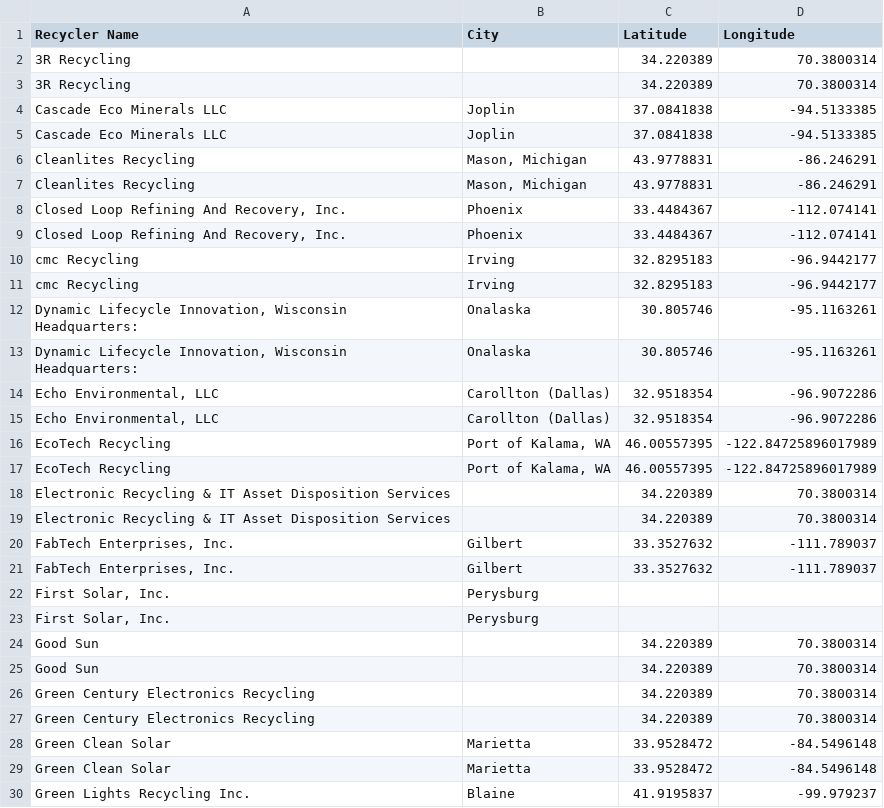
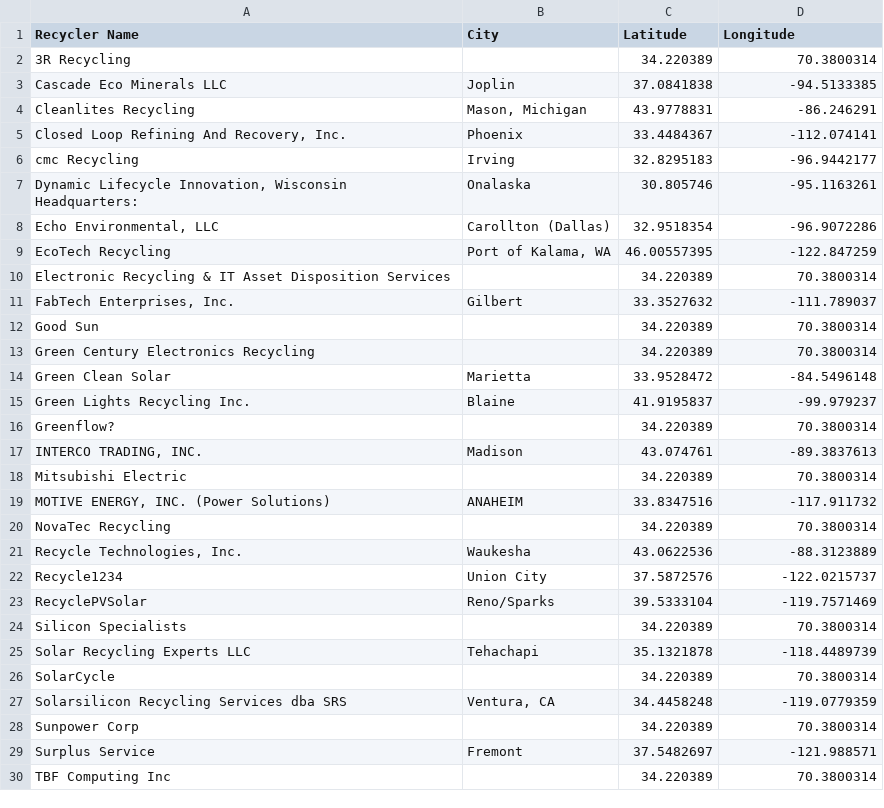
Before and after one commit to NREL/ABSiCE, a CSV file: recycler_data.csv, drawn as a sheet; only a part is shown; the shorter side is filled out with more unchanged rows; the diff covers the shown part only.

```diff
--- a/recycler_data.csv
+++ b/recycler_data.csv
@@ -2,28 +2,13 @@ Recycler Name,City,Latitude,Longitude
 3R Recycling,,34.220389,70.3800314
-3R Recycling,,34.220389,70.3800314
-Cascade Eco Minerals LLC,Joplin,37.0841838,-94.5133385
 Cascade Eco Minerals LLC,Joplin,37.0841838,-94.5133385
 Cleanlites  Recycling,"Mason, Michigan",43.9778831,-86.246291
-Cleanlites  Recycling,"Mason, Michigan",43.9778831,-86.246291
-"Closed Loop Refining And Recovery, Inc.",Phoenix,33.4484367,-112.074141
 "Closed Loop Refining And Recovery, Inc.",Phoenix,33.4484367,-112.074141
 cmc Recycling,Irving,32.8295183,-96.9442177
-cmc Recycling,Irving,32.8295183,-96.9442177
-"Dynamic Lifecycle Innovation, Wisconsin Headquarters:",Onalaska,30.805746,-95.1163261
 "Dynamic Lifecycle Innovation, Wisconsin Headquarters:",Onalaska,30.805746,-95.1163261
 "Echo Environmental, LLC",Carollton (Dallas),32.9518354,-96.9072286
-"Echo Environmental, LLC",Carollton (Dallas),32.9518354,-96.9072286
-EcoTech Recycling,"Port of Kalama, WA",46.00557395,-122.84725896017989
-EcoTech Recycling,"Port of Kalama, WA",46.00557395,-122.84725896017989
-Electronic Recycling & IT Asset Disposition Services,,34.220389,70.3800314
+EcoTech Recycling,"Port of Kalama, WA",46.00557395,-122.847259
 Electronic Recycling & IT Asset Disposition Services,,34.220389,70.3800314
 "FabTech Enterprises, Inc.",Gilbert,33.3527632,-111.789037
-"FabTech Enterprises, Inc.",Gilbert,33.3527632,-111.789037
-"First Solar, Inc.",Perysburg,,
-"First Solar, Inc.",Perysburg,,
-Good Sun,,34.220389,70.3800314
 Good Sun,,34.220389,70.3800314
 Green Century Electronics Recycling,,34.220389,70.3800314
-Green Century Electronics Recycling,,34.220389,70.3800314
-Green Clean Solar,Marietta,33.9528472,-84.5496148
 Green Clean Solar,Marietta,33.9528472,-84.5496148
```
Also changed, not shown: 22 removed rows elsewhere in this file, 1 other file.
